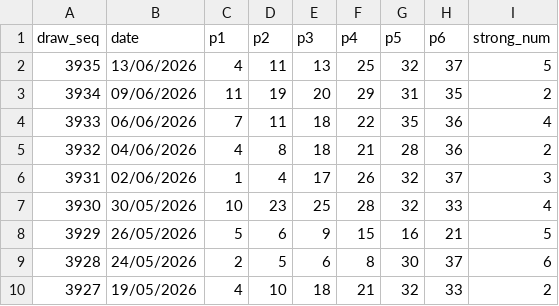
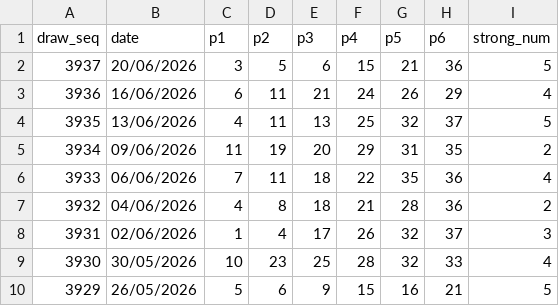
Before and after one commit to dor-git/dor-git, a CSV file: historical_data.csv, drawn as a sheet; only a part is shown; the shorter side is filled out with more unchanged rows; the diff names each change by its address in the sheet, - before the commit and + after, or states it on an @@ line.

Commit message:
added latest

```diff
--- a/historical_data.csv
+++ b/historical_data.csv
+row 2: 3937 | 20/06/2026 | 3 | 5 | 6 | 15 | 21 | 36 | 5
+row 3: 3936 | 16/06/2026 | 6 | 11 | 21 | 24 | 26 | 29 | 4
```
